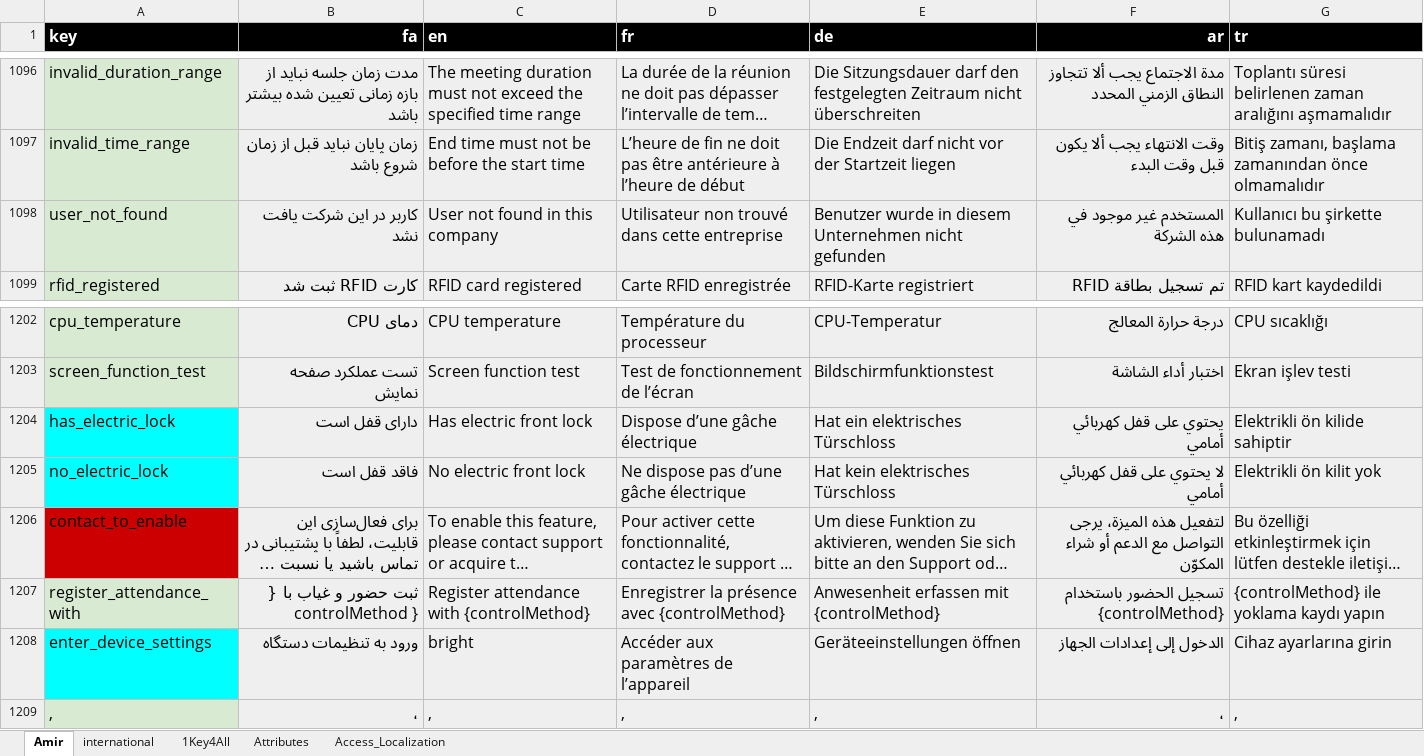
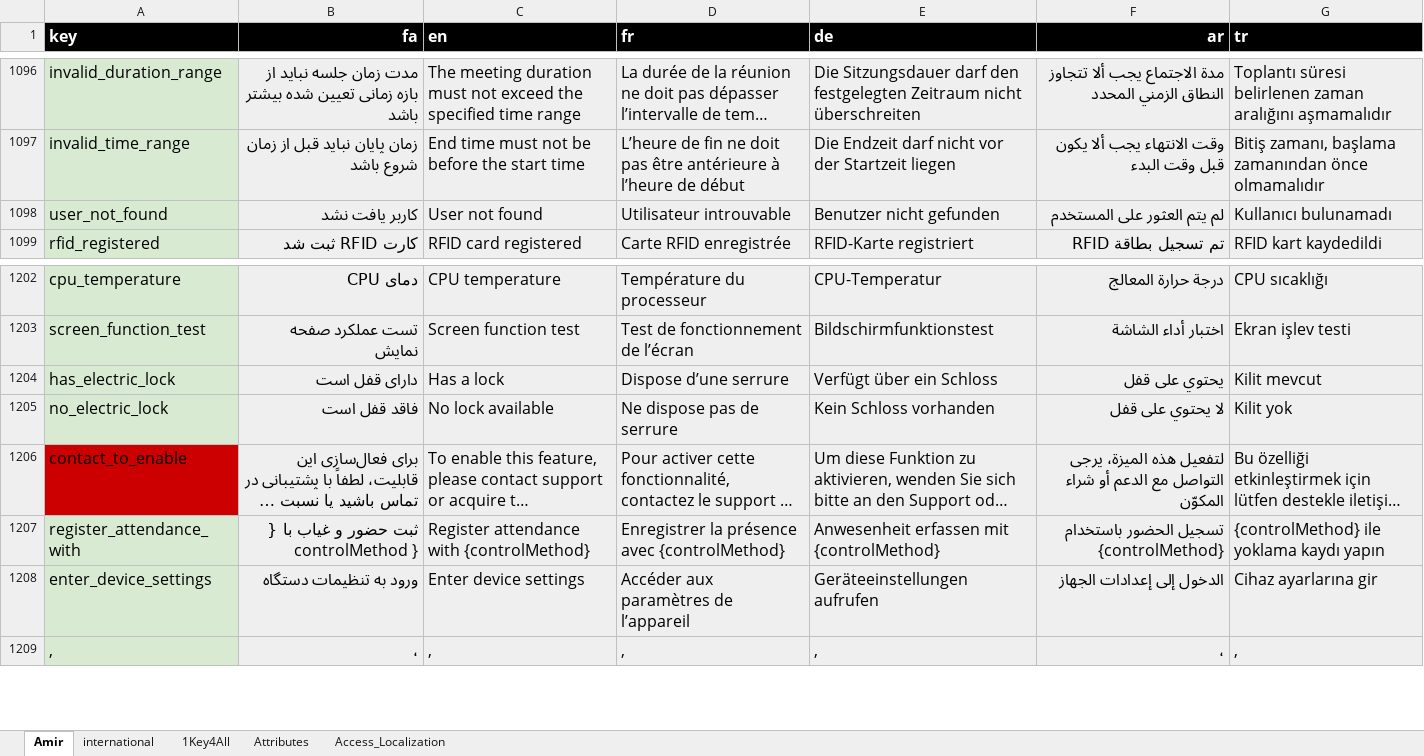
Before and after one commit to novaday-co/access_localization, an Excel workbook: release_1.9.3.xlsx, sheet Amir, drawn as a sheet; only a part is shown, gaps mark what is left out; long unchanged cells end in …; values as stored, in another font and other column widths than the file's, no borders; conditional formats not drawn; the diff covers the shown part only; the diff names each change by its address in the sheet, - before the commit and + after, or states it on an @@ line.

```diff
--- a/release_1.9.3.xlsx (sheet Amir)
+++ b/release_1.9.3.xlsx (sheet Amir)
-B1098 (fa): کاربر در این شرکت یافت نشد
+B1098 (fa): کاربر یافت نشد
-C1098 (en): User not found in this company
+C1098 (en): User not found
-D1098 (fr): Utilisateur non trouvé dans cette entreprise
+D1098 (fr): Utilisateur introuvable
-E1098 (de): Benutzer wurde in diesem Unternehmen nicht gefunden
+E1098 (de): Benutzer nicht gefunden
-F1098 (ar): المستخدم غير موجود في هذه الشركة
+F1098 (ar): لم يتم العثور على المستخدم
-G1098 (tr): Kullanıcı bu şirkette bulunamadı
+G1098 (tr): Kullanıcı bulunamadı
-A1204:A1205 fill: #00FFFF
+A1204:A1205 fill: #D9EAD3
-C1204 (en): Has electric front lock
+C1204 (en): Has a lock
-D1204 (fr): Dispose d’une gâche électrique
+D1204 (fr): Dispose d’une serrure
-E1204 (de): Hat ein elektrisches Türschloss
+E1204 (de): Verfügt über ein Schloss
-F1204 (ar): يحتوي على قفل كهربائي أمامي
+F1204 (ar): يحتوي على قفل
-G1204 (tr): Elektrikli ön kilide sahiptir
+G1204 (tr): Kilit mevcut
-C1205 (en): No electric front lock
+C1205 (en): No lock available
-D1205 (fr): Ne dispose pas d’une gâche électrique
+D1205 (fr): Ne dispose pas de serrure
-E1205 (de): Hat kein elektrisches Türschloss
+E1205 (de): Kein Schloss vorhanden
-F1205 (ar): لا يحتوي على قفل كهربائي أمامي
+F1205 (ar): لا يحتوي على قفل
-G1205 (tr): Elektrikli ön kilit yok
+G1205 (tr): Kilit yok
-A1208 fill: #00FFFF
+A1208 fill: #D9EAD3
-C1208 (en): bright
+C1208 (en): Enter device settings
-E1208 (de): Geräteeinstellungen öffnen
+E1208 (de): Geräteeinstellungen aufrufen
-G1208 (tr): Cihaz ayarlarına girin
+G1208 (tr): Cihaz ayarlarına gir
```
Also changed, not shown: 29 added rows elsewhere in this sheet.
